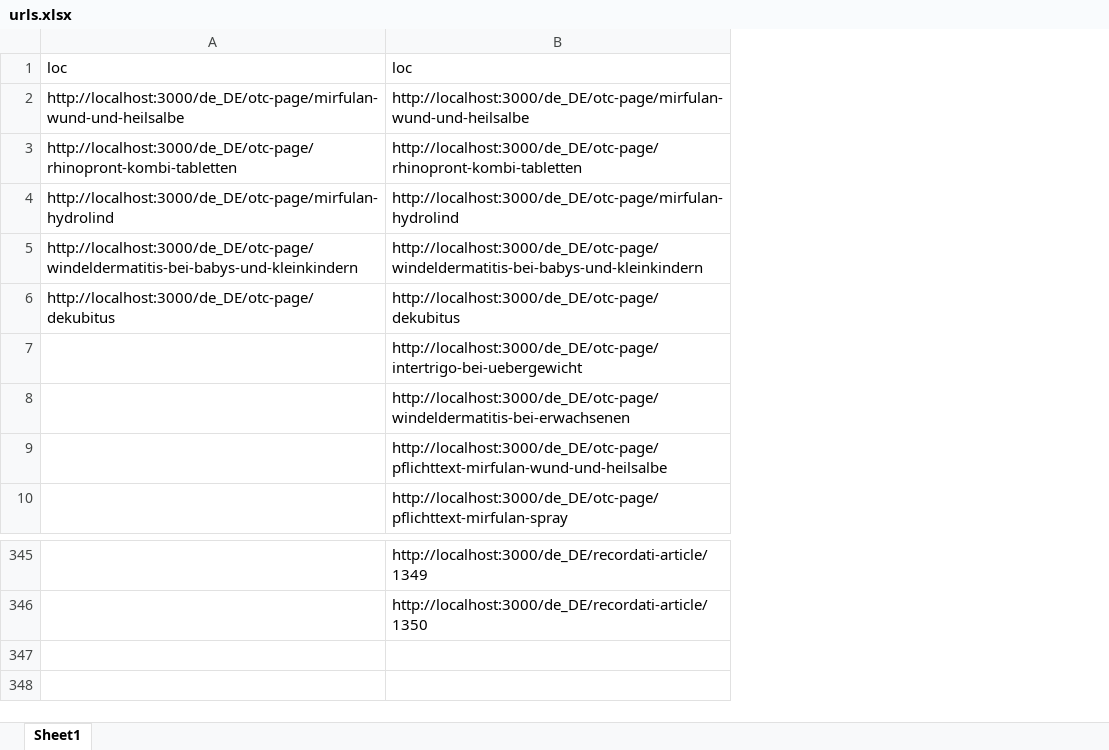
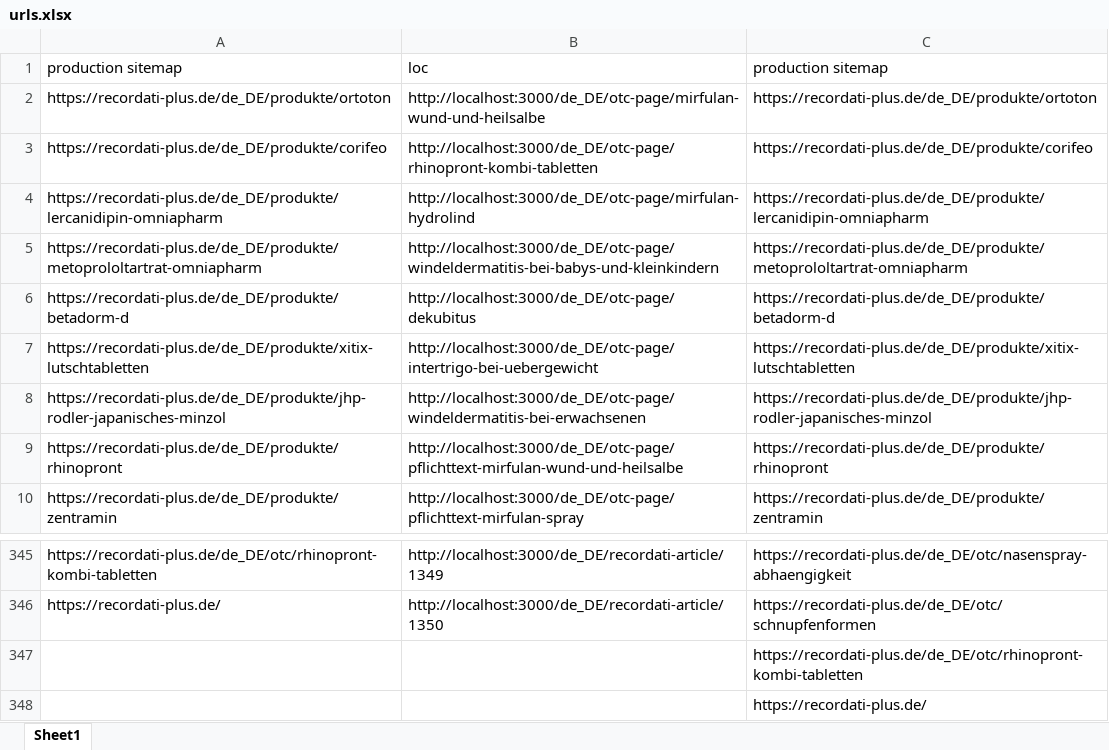
Before and after one commit to sayedbs/automation-project-1, an Excel workbook: urls.xlsx, sheet Sheet1, drawn as a sheet; only a part is shown, gaps mark what is left out; values as stored, in another font and other column widths than the file's, no borders; removed rows and columns are numbered as before the commit, all else as after; the diff names each change by its address in the sheet, - before the commit and + after, or states it on an @@ line.

```diff
--- a/urls.xlsx (sheet Sheet1)
+++ b/urls.xlsx (sheet Sheet1)
-column A, rows 1-6: loc | http://localhost:3000/de_DE/otc-page/mirfulan-wund-und-heilsalbe | http://localhost:3000/de_DE/otc-page/rhinopront-kombi-tabletten | http://localhost:3000/de_DE/otc-page/mirfulan-hydrolind | http://localhost:3000/de_DE/otc-page/windeldermatitis-bei-babys-und-kleinkindern | http://localhost:3000/de_DE/otc-page/dekubitus
+column A, rows 1-10: production sitemap | https://recordati-plus.de/de_DE/produkte/ortoton | https://recordati-plus.de/de_DE/produkte/corifeo | https://recordati-plus.de/de_DE/produkte/lercanidipin-omniapharm | https://recordati-plus.de/de_DE/produkte/metoprololtartrat-omniapharm | https://recordati-plus.de/de_DE/produkte/betadorm-d | https://recordati-plus.de/de_DE/produkte/xitix-lutschtabletten | https://recordati-plus.de/de_DE/produkte/jhp-rodler-japanisches-minzol | https://recordati-plus.de/de_DE/produkte/rhinopront | https://recordati-plus.de/de_DE/produkte/zentramin; rows 345-346: https://recordati-plus.de/de_DE/otc/rhinopront-kombi-tabletten | https://recordati-plus.de/
+column C, rows 1-10: production sitemap | https://recordati-plus.de/de_DE/produkte/ortoton | https://recordati-plus.de/de_DE/produkte/corifeo | https://recordati-plus.de/de_DE/produkte/lercanidipin-omniapharm | https://recordati-plus.de/de_DE/produkte/metoprololtartrat-omniapharm | https://recordati-plus.de/de_DE/produkte/betadorm-d | https://recordati-plus.de/de_DE/produkte/xitix-lutschtabletten | https://recordati-plus.de/de_DE/produkte/jhp-rodler-japanisches-minzol | https://recordati-plus.de/de_DE/produkte/rhinopront | https://recordati-plus.de/de_DE/produkte/zentramin; rows 345-346: https://recordati-plus.de/de_DE/otc/nasenspray-abhaengigkeit | https://recordati-plus.de/de_DE/otc/schnupfenformen
+row 347:  |  | https://recordati-plus.de/de_DE/otc/rhinopront-kombi-tabletten
+row 348:  |  | https://recordati-plus.de/
```
Also changed, not shown: 2 other files.
